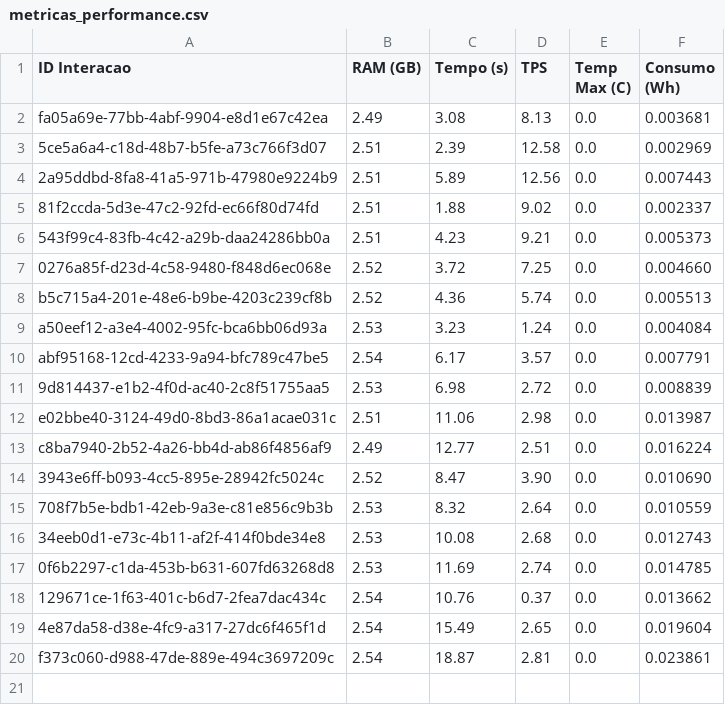
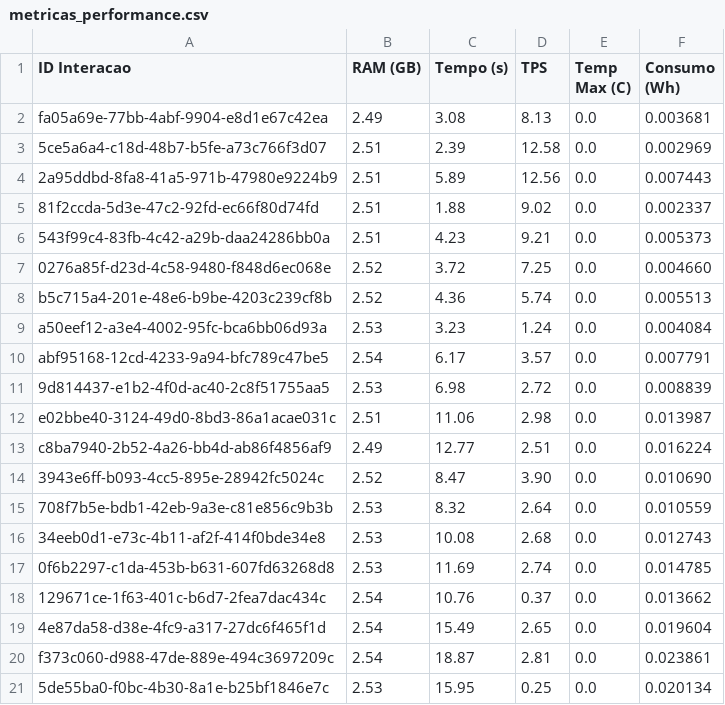
Before and after one commit to Fabriciofkt157/resultados-pierre, a CSV file: metricas_performance.csv, drawn as a sheet; the diff names each change by its address in the sheet, - before the commit and + after, or states it on an @@ line.

```diff
--- a/metricas_performance.csv
+++ b/metricas_performance.csv
+row 21: 5de55ba0-f0bc-4b30-8a1e-b25bf1846e7c | 2.53 | 15.95 | 0.25 | 0.0 | 0.020134
```
Also changed, not shown: 1 other file.
